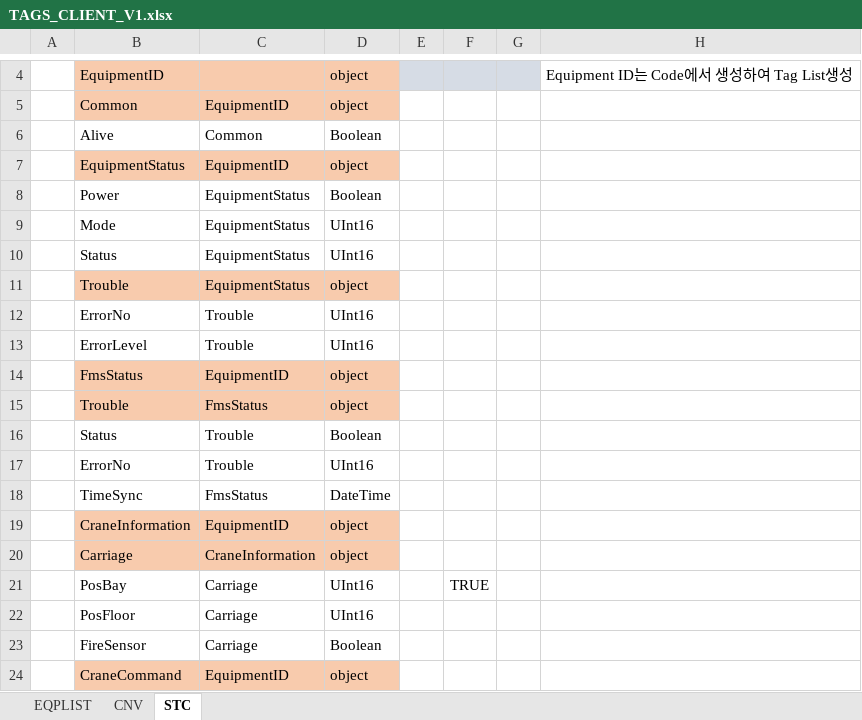
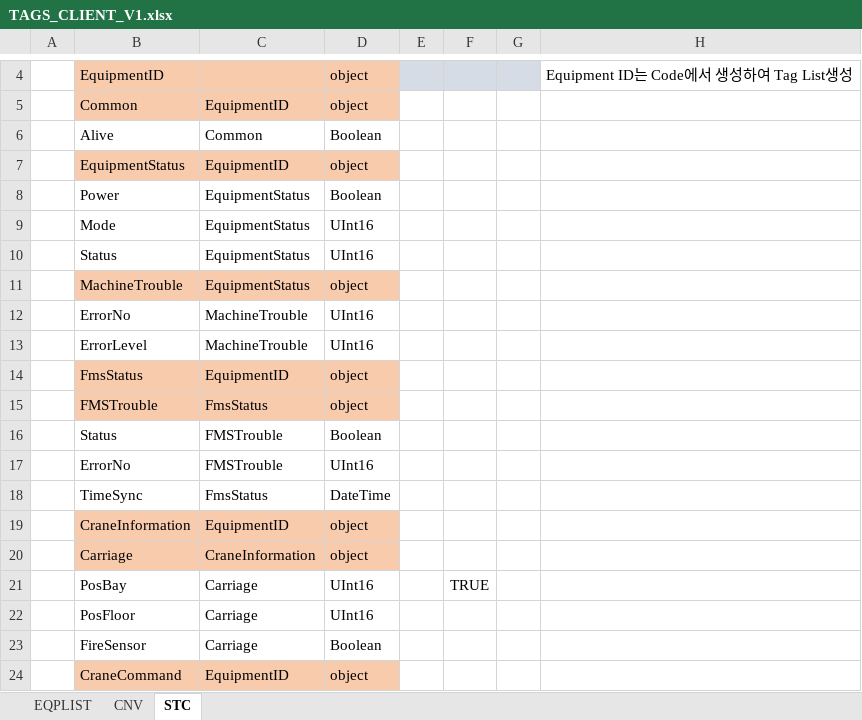
Before and after one commit to minsh0207/FMSMonitoringUI, an Excel workbook: FMSMonitoringUI/TagList/TAGS_CLIENT_V1.xlsx, sheet STC, drawn as a sheet; only a part is shown, gaps mark what is left out; values as stored, in another font and other column widths than the file's, no borders; the diff names each change by its address in the sheet, - before the commit and + after, or states it on an @@ line.

```diff
--- a/FMSMonitoringUI/TagList/TAGS_CLIENT_V1.xlsx (sheet STC)
+++ b/FMSMonitoringUI/TagList/TAGS_CLIENT_V1.xlsx (sheet STC)
-B11: Trouble
+B11: MachineTrouble
-C12:C13: Trouble
+C12:C13: MachineTrouble
-B15: Trouble
+B15: FMSTrouble
-C16:C17: Trouble
+C16:C17: FMSTrouble
```
Also changed, not shown: 41 other files.
